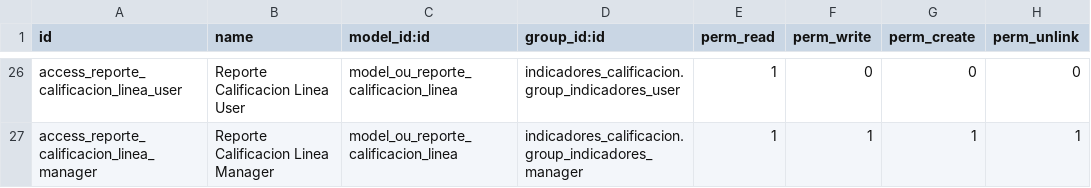
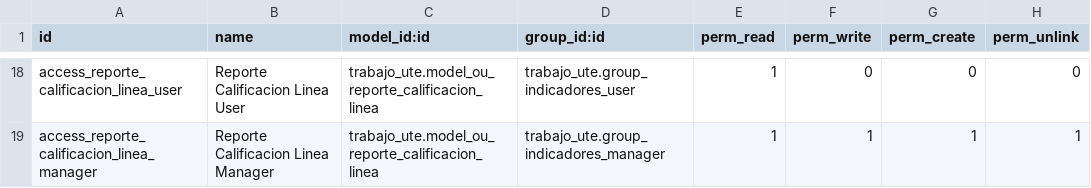
Before and after one commit to czambrano1997/ProgII_UTE202601, a CSV file: odoo/custom-addons/trabajo_ute/security/ir.model.access.csv, drawn as a sheet; only a part is shown, gaps mark what is left out; addresses are those after the commit; the diff covers the shown part only; the diff names each change by its address in the sheet, - before the commit and + after, or states it on an @@ line.

```diff
--- a/odoo/custom-addons/trabajo_ute/security/ir.model.access.csv
+++ b/odoo/custom-addons/trabajo_ute/security/ir.model.access.csv
-C18:C19 (model_id:id): model_ou_reporte_calificacion_linea
+C18:C19 (model_id:id): trabajo_ute.model_ou_reporte_calificacion_linea
-D18 (group_id:id): indicadores_calificacion.group_indicadores_user
+D18 (group_id:id): trabajo_ute.group_indicadores_user
-D19 (group_id:id): indicadores_calificacion.group_indicadores_manager
+D19 (group_id:id): trabajo_ute.group_indicadores_manager
```
Also changed, not shown: 8 removed rows and 32 edited cells elsewhere in this file, 4 other files.
